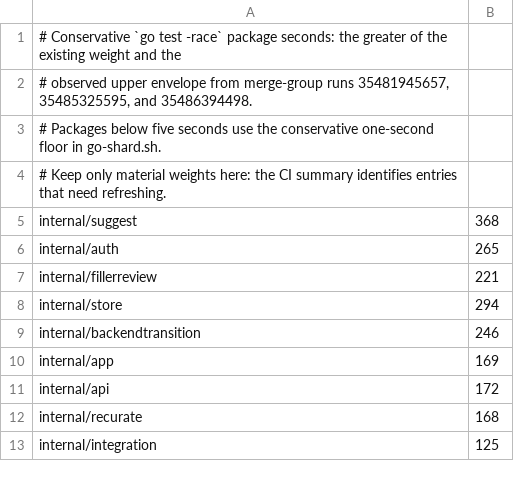
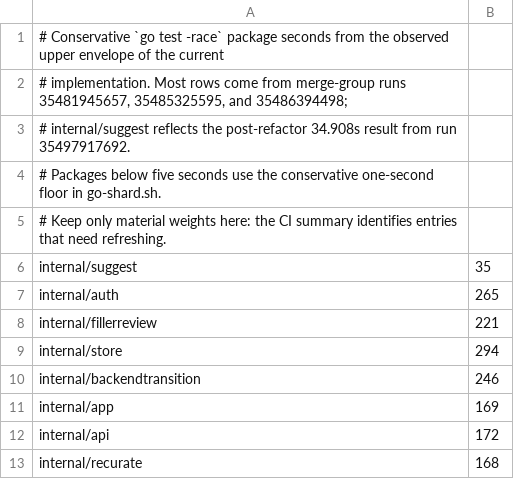
Before and after one commit to loomarr/loomarr, a TSV file: scripts/go-race-weights.tsv, drawn as a sheet; only a part is shown; the shorter side is filled out with more unchanged rows.

Commit message:
ci: split serial certification work
Merge-group run 35497917692 left the combined serial media lane at 9m53s even after ordinary-package parallelism removed the prior bottleneck. Split its measured app and playout work into two independently serial -p=1 lanes, refresh the post-refactor suggest weight, and preserve exact package coverage and fail-closed balance guards.

```diff
--- a/scripts/go-race-weights.tsv
+++ b/scripts/go-race-weights.tsv
@@ -1,6 +1,7 @@
-# Conservative `go test -race` package seconds: the greater of the existing weight and the
-# observed upper envelope from merge-group runs 35481945657, 35485325595, and 35486394498.
+# Conservative `go test -race` package seconds from the observed upper envelope of the current
+# implementation. Most rows come from merge-group runs 35481945657, 35485325595, and 35486394498;
+# internal/suggest reflects the post-refactor 34.908s result from run 35497917692.
 # Packages below five seconds use the conservative one-second floor in go-shard.sh.
 # Keep only material weights here: the CI summary identifies entries that need refreshing.
-internal/suggest	368
+internal/suggest	35
 internal/auth	265
```
Also changed, not shown: 14 other files.
